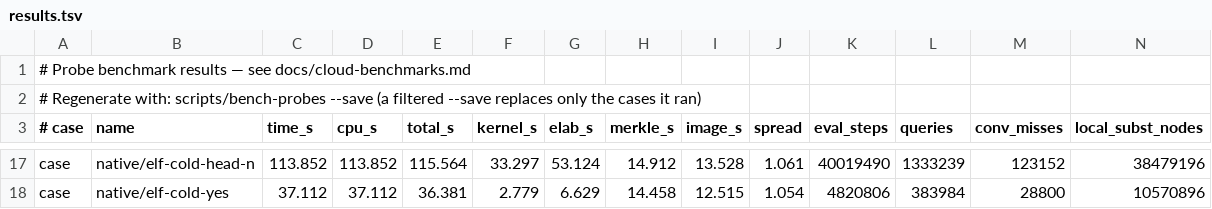
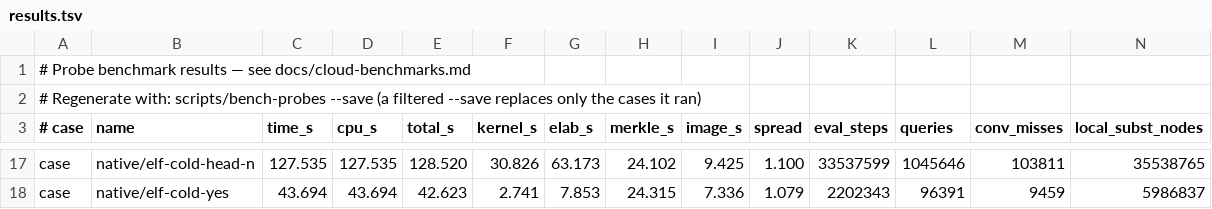
Before and after one commit to MinusGix/heather, a TSV file: perf/bench/results.tsv, drawn as a sheet; only a part is shown, gaps mark what is left out; the diff covers the shown part only; the diff names each change by its address in the sheet, - before the commit and + after, or states it on an @@ line.

```diff
--- a/perf/bench/results.tsv
+++ b/perf/bench/results.tsv
-C17 (time_s): 113.852
+C17 (time_s): 127.535
-D17 (cpu_s): 113.852
+D17 (cpu_s): 127.535
-E17 (total_s): 115.564
+E17 (total_s): 128.520
-F17 (kernel_s): 33.297
+F17 (kernel_s): 30.826
-G17 (elab_s): 53.124
+G17 (elab_s): 63.173
-H17 (merkle_s): 14.912
+H17 (merkle_s): 24.102
-I17 (image_s): 13.528
+I17 (image_s): 9.425
-J17 (spread): 1.061
+J17 (spread): 1.100
-K17 (eval_steps): 40019490
+K17 (eval_steps): 33537599
-L17 (queries): 1333239
+L17 (queries): 1045646
-M17 (conv_misses): 123152
+M17 (conv_misses): 103811
-N17 (local_subst_nodes): 38479196
+N17 (local_subst_nodes): 35538765
-C18 (time_s): 37.112
+C18 (time_s): 43.694
-D18 (cpu_s): 37.112
+D18 (cpu_s): 43.694
-E18 (total_s): 36.381
+E18 (total_s): 42.623
-F18 (kernel_s): 2.779
+F18 (kernel_s): 2.741
-G18 (elab_s): 6.629
+G18 (elab_s): 7.853
-H18 (merkle_s): 14.458
+H18 (merkle_s): 24.315
-I18 (image_s): 12.515
+I18 (image_s): 7.336
-J18 (spread): 1.054
+J18 (spread): 1.079
-K18 (eval_steps): 4820806
+K18 (eval_steps): 2202343
-L18 (queries): 383984
+L18 (queries): 96391
-M18 (conv_misses): 28800
+M18 (conv_misses): 9459
-N18 (local_subst_nodes): 10570896
+N18 (local_subst_nodes): 5986837
```
Also changed, not shown: 113 edited cells elsewhere in this file, 3 other files.
